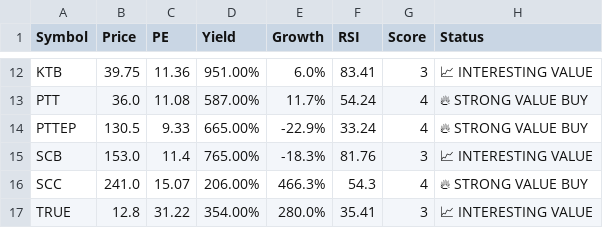
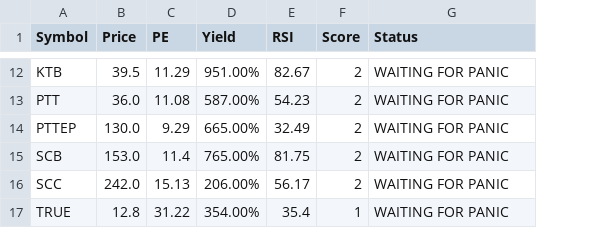
Before and after one commit to dcce-dccre/thai-stock-scanner, a CSV file: data.csv, drawn as a sheet; only a part is shown, gaps mark what is left out; removed rows and columns are numbered as before the commit, all else as after; the diff covers the shown part only; the diff names each change by its address in the sheet, - before the commit and + after, or states it on an @@ line.

```diff
--- a/data.csv
+++ b/data.csv
-column E (Growth), rows 12-17: 6.0% | 11.7% | -22.9% | -18.3% | 466.3% | 280.0%
-B12 (Price): 39.75
+B12 (Price): 39.5
-C12 (PE): 11.36
+C12 (PE): 11.29
-E12 (RSI): 83.41
+E12 (RSI): 82.67
-F12 (Score): 3
+F12 (Score): 2
-G12 (Status): 📈 INTERESTING VALUE
+G12 (Status): WAITING FOR PANIC
-E13 (RSI): 54.24
+E13 (RSI): 54.23
-F13:F14 (Score): 4
+F13:F14 (Score): 2
-G13:G14 (Status): 🔥 STRONG VALUE BUY
+G13:G14 (Status): WAITING FOR PANIC
-B14 (Price): 130.5
+B14 (Price): 130.0
-C14 (PE): 9.33
+C14 (PE): 9.29
-E14 (RSI): 33.24
+E14 (RSI): 32.49
-E15 (RSI): 81.76
+E15 (RSI): 81.75
-F15 (Score): 3
+F15 (Score): 2
-G15 (Status): 📈 INTERESTING VALUE
+G15 (Status): WAITING FOR PANIC
-B16 (Price): 241.0
+B16 (Price): 242.0
-C16 (PE): 15.07
+C16 (PE): 15.13
-E16 (RSI): 54.3
+E16 (RSI): 56.17
-F16 (Score): 4
+F16 (Score): 2
-G16 (Status): 🔥 STRONG VALUE BUY
+G16 (Status): WAITING FOR PANIC
-E17 (RSI): 35.41
+E17 (RSI): 35.4
-F17 (Score): 3
+F17 (Score): 1
-G17 (Status): 📈 INTERESTING VALUE
+G17 (Status): WAITING FOR PANIC
```
Also changed, not shown: 40 edited cells elsewhere in this file.
